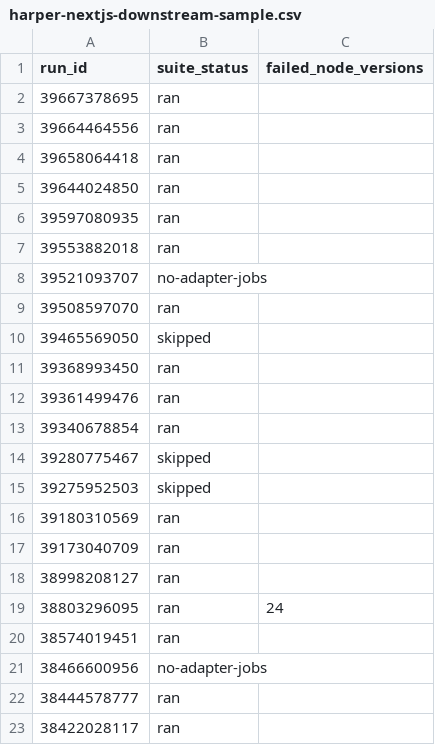
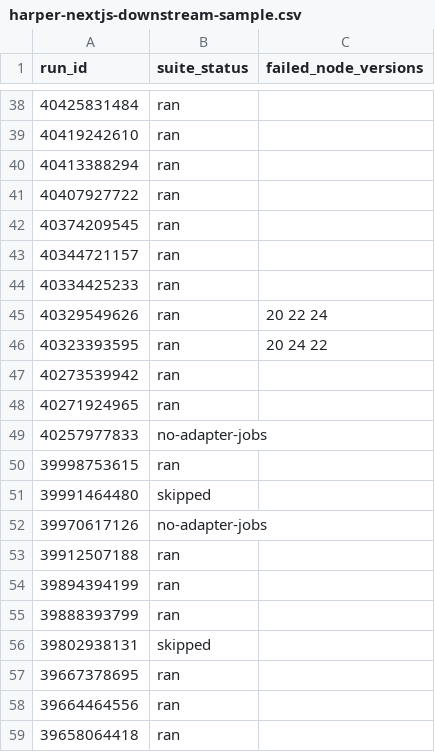
Before and after one commit to Ethan-Arrowood/ethanarrowood.com, a CSV file: public/harper-integration-testing-framework-development-and-impact-analysis/data/harper-nextjs-downstream-sample.csv, drawn as a sheet; only a part is shown, gaps mark what is left out; the shorter side is filled out with more unchanged rows; the diff covers the shown part only.

```diff
--- a/public/harper-integration-testing-framework-development-and-impact-analysis/data/harper-nextjs-downstream-sample.csv
+++ b/public/harper-integration-testing-framework-development-and-impact-analysis/data/harper-nextjs-downstream-sample.csv
@@ -2 +38,20 @@ run_id,suite_status,failed_node_versions
+40425831484,ran,
+40419242610,ran,
+40413388294,ran,
+40407927722,ran,
+40374209545,ran,
+40344721157,ran,
+40334425233,ran,
+40329549626,ran,20 22 24
+40323393595,ran,20 24 22
+40273539942,ran,
+40271924965,ran,
+40257977833,no-adapter-jobs,
+39998753615,ran,
+39991464480,skipped,
+39970617126,no-adapter-jobs,
+39912507188,ran,
+39894394199,ran,
+39888393799,ran,
+39802938131,skipped,
 39667378695,ran,
```
Also changed, not shown: 36 added rows and 1 moved row elsewhere in this file, public/harper-integration-testing-framework-development-and-impact-analysis/data/collection-times.csv, public/harper-integration-testing-framework-development-and-impact-analysis/data/harper-green-run-shards.csv, 20 other files.
